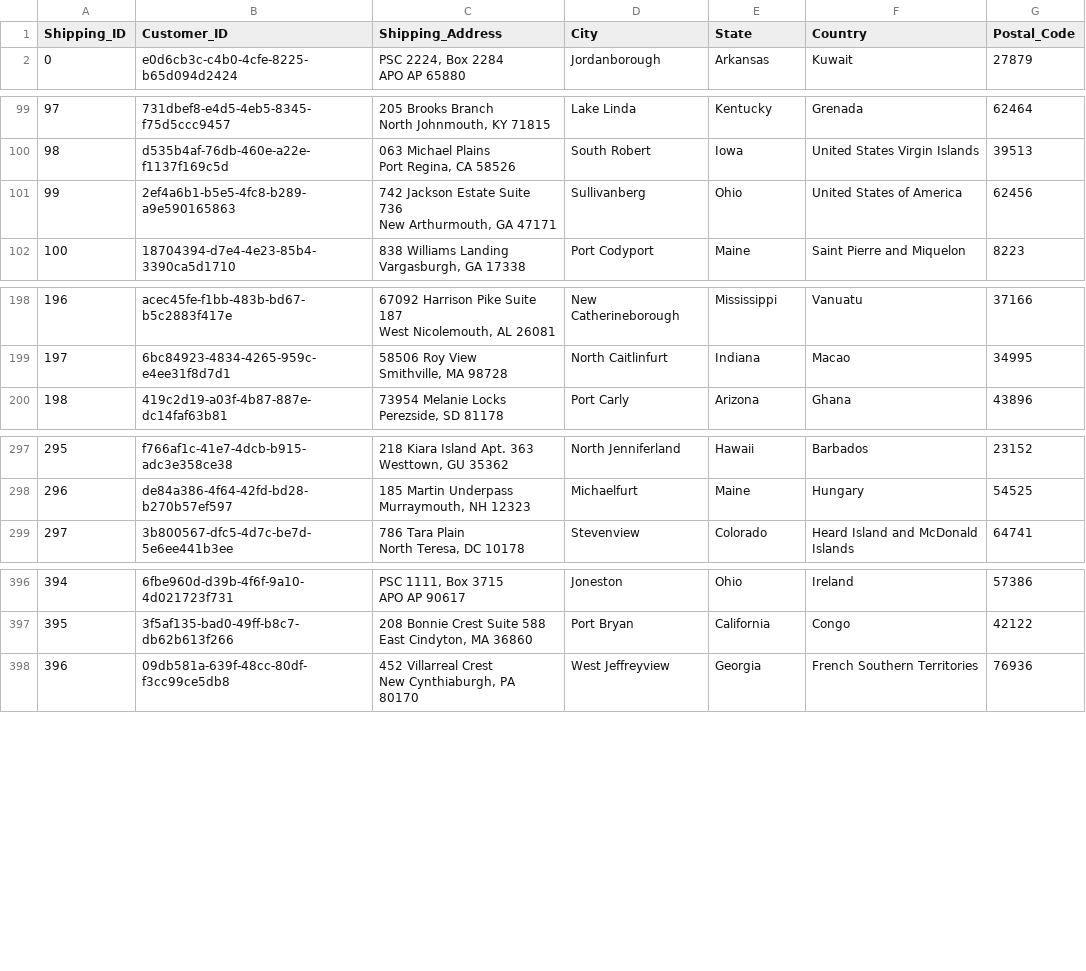
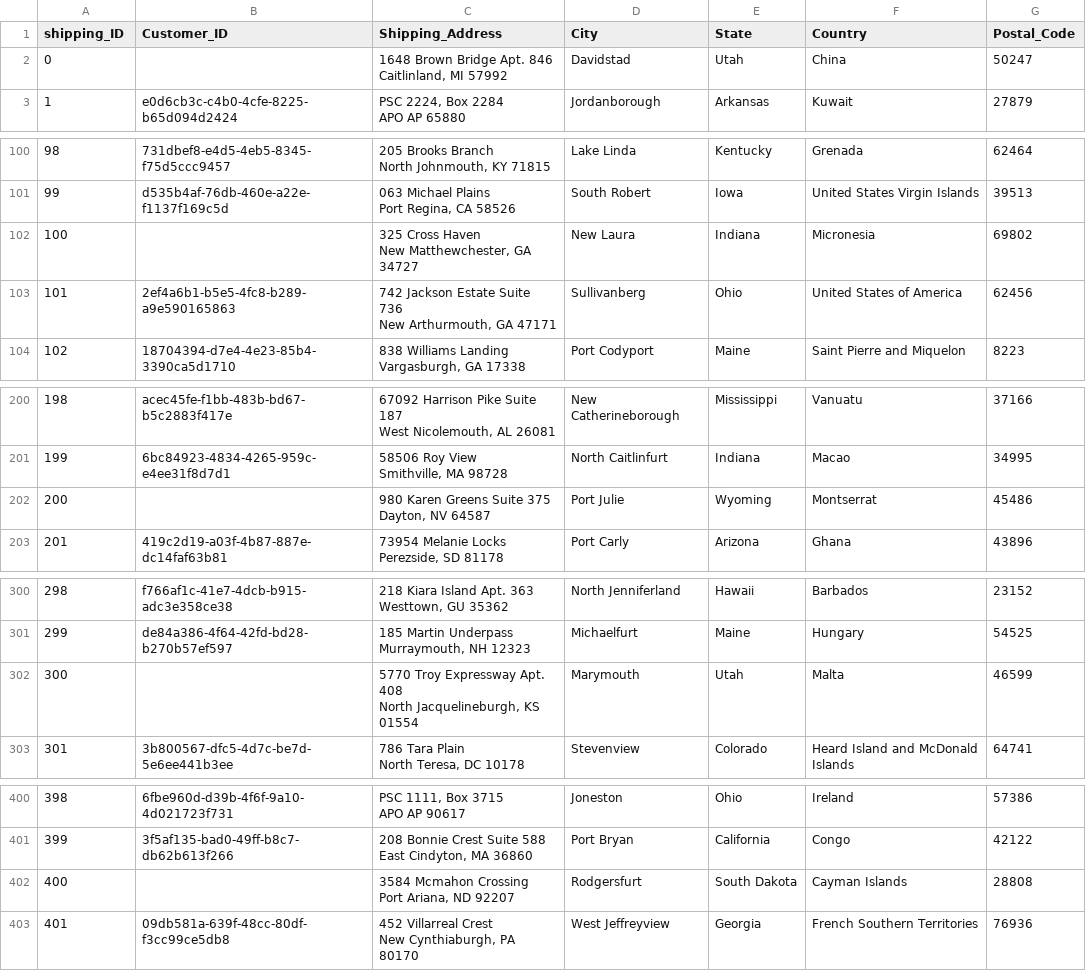
Before and after one commit to Shedrack-Ogbuike/Yanki_Ecommerce-_case_study, a CSV file: dataset/cleaneddata/shipping_address.csv, drawn as a sheet; only a part is shown, gaps mark what is left out; ↵ is a line break in a cell; the diff covers the shown part only; the diff names each change by its address in the sheet, - before the commit and + after, or states it on an @@ line.

Commit message:
3rd commit

```diff
--- a/dataset/cleaneddata/shipping_address.csv
+++ b/dataset/cleaneddata/shipping_address.csv
@@ column A (shipping_ID) renumbered from row 1 down @@
+row 2: 0 |  | 1648 Brown Bridge Apt. 846 ↵ Caitlinland, MI 57992 | Davidstad | Utah | China | 50247
+row 102: 100 |  | 325 Cross Haven ↵ New Matthewchester, GA 34727 | New Laura | Indiana | Micronesia | 69802
+row 202: 200 |  | 980 Karen Greens Suite 375 ↵ Dayton, NV 64587 | Port Julie | Wyoming | Montserrat | 45486
+row 302: 300 |  | 5770 Troy Expressway Apt. 408 ↵ North Jacquelineburgh, KS 01554 | Marymouth | Utah | Malta | 46599
+row 402: 400 |  | 3584 Mcmahon Crossing ↵ Port Ariana, ND 92207 | Rodgersfurt | South Dakota | Cayman Islands | 28808
```
Also changed, not shown: 5 added rows and 1 edited cell elsewhere in this file.
